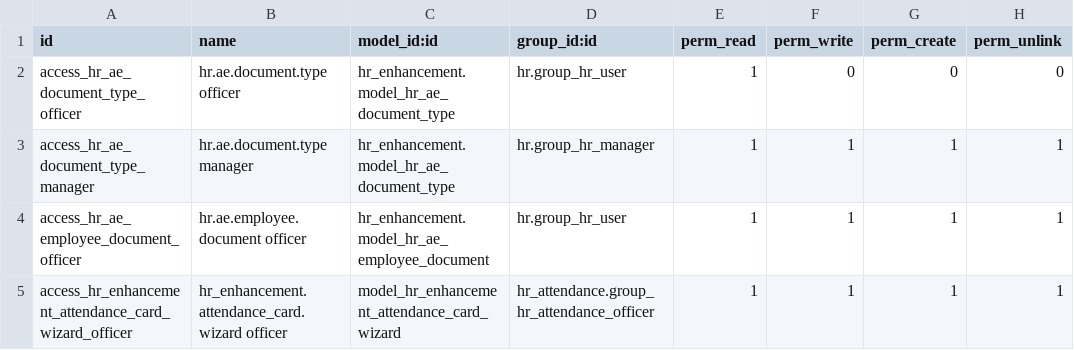
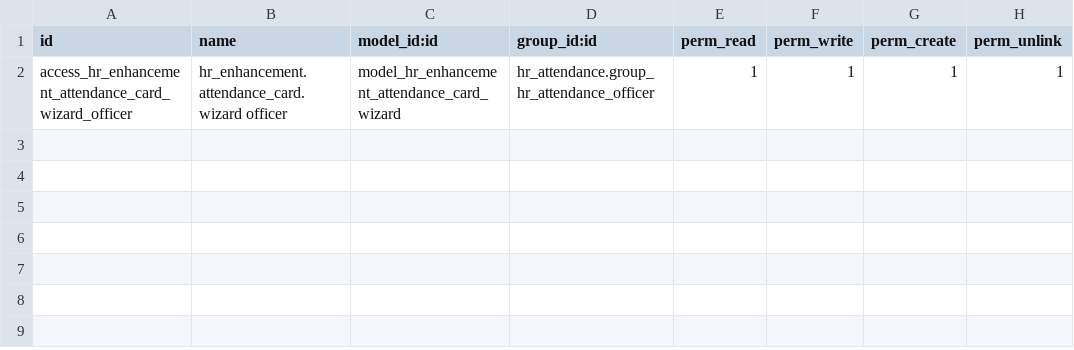
Before and after one commit to Anabtawi-Invest/Anabtawi-Group, a CSV file: hr_enhancement/security/ir.model.access.csv, drawn as a sheet; the diff names each change by its address in the sheet, - before the commit and + after, or states it on an @@ line.

```diff
--- a/hr_enhancement/security/ir.model.access.csv
+++ b/hr_enhancement/security/ir.model.access.csv
-row 2: access_hr_ae_document_type_officer | hr.ae.document.type officer | hr_enhancement.model_hr_ae_document_type | hr.group_hr_user | 1 | 0 | 0 | 0
-row 3: access_hr_ae_document_type_manager | hr.ae.document.type manager | hr_enhancement.model_hr_ae_document_type | hr.group_hr_manager | 1 | 1 | 1 | 1
-row 4: access_hr_ae_employee_document_officer | hr.ae.employee.document officer | hr_enhancement.model_hr_ae_employee_document | hr.group_hr_user | 1 | 1 | 1 | 1
```
Also changed, not shown: 11 other files.
